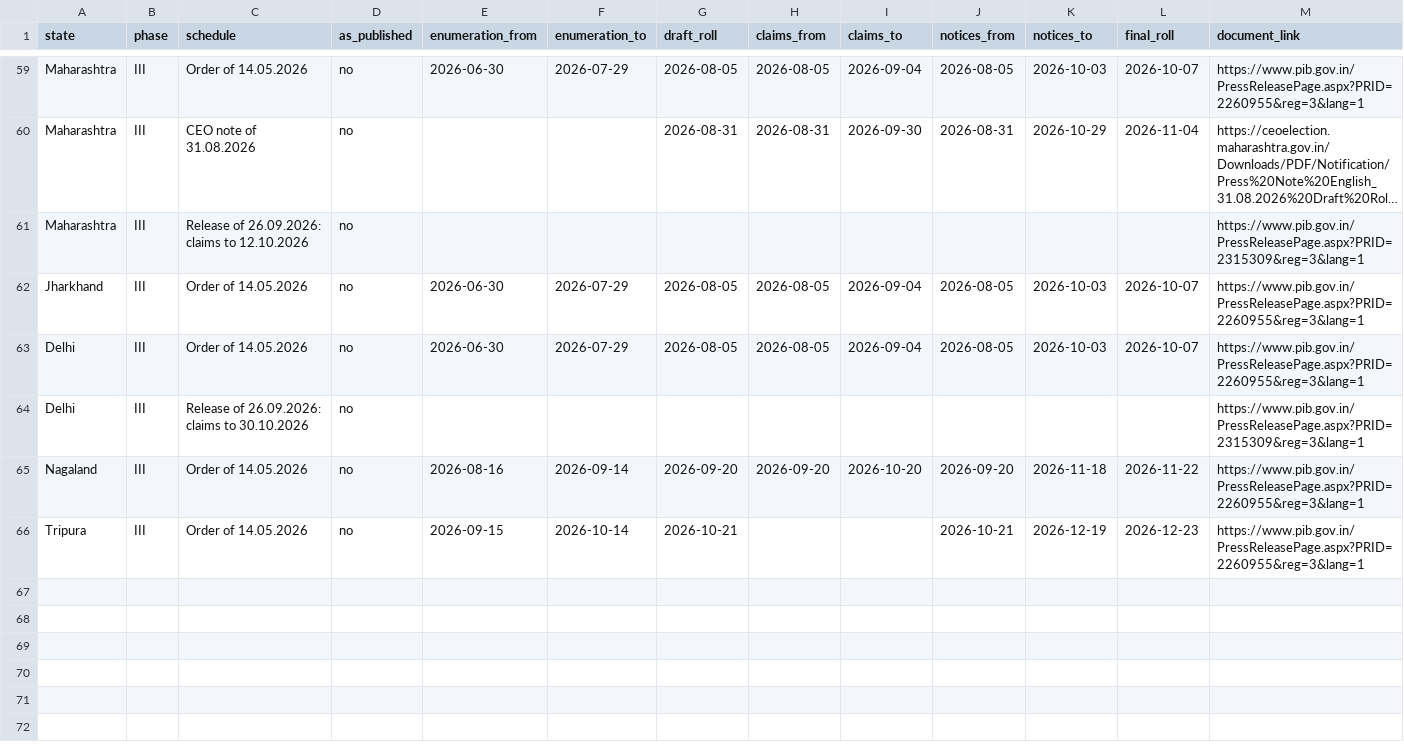
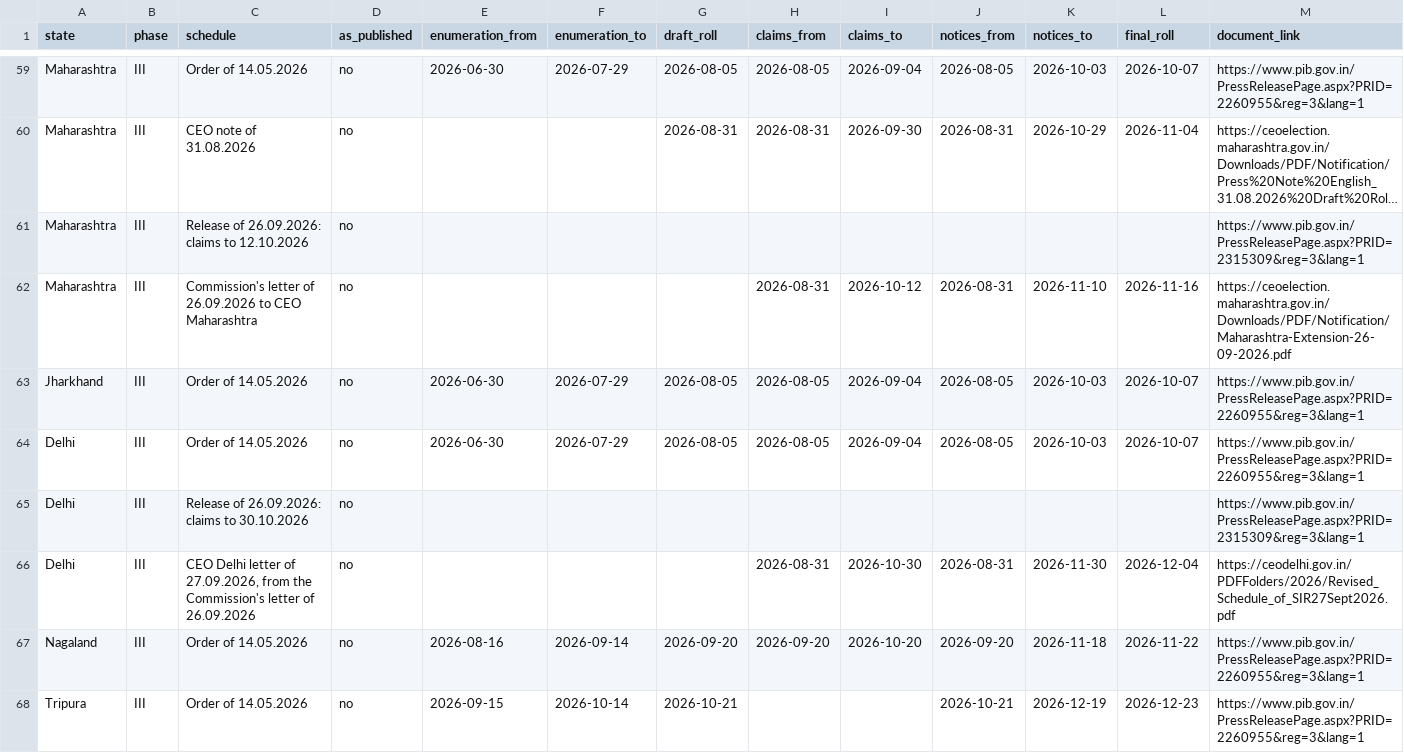
Before and after one commit to Varnasr/INDIA-DATA, a CSV file: data/india/process_schedules.csv, drawn as a sheet; only a part is shown, gaps mark what is left out; long unchanged cells end in …; the diff names each change by its address in the sheet, - before the commit and + after, or states it on an @@ line.

```diff
--- a/data/india/process_schedules.csv
+++ b/data/india/process_schedules.csv
+row 62: Maharashtra | III | Commission's letter of 26.09.2026 to CEO Maharashtra | no |  |  |  | 2026-08-31 | 2026-10-12 | 2026-08-31 | 2026-11-10 | 2026-11-16 | https://ceoelection.maharashtra.gov.in/Downloads/PDF/Notification/Maharashtra-Extension-26-09-2026.pdf
+row 66: Delhi | III | CEO Delhi letter of 27.09.2026, from the Commission's letter of 26.09.2026 | no |  |  |  | 2026-08-31 | 2026-10-30 | 2026-08-31 | 2026-11-30 | 2026-12-04 | https://ceodelhi.gov.in/PDFFolders/2026/Revised_Schedule_of_SIR27Sept2026.pdf
```
Also changed, not shown: data/delhi/raw/ac.csv, data/india/raw/gender.csv, 28 other files.
